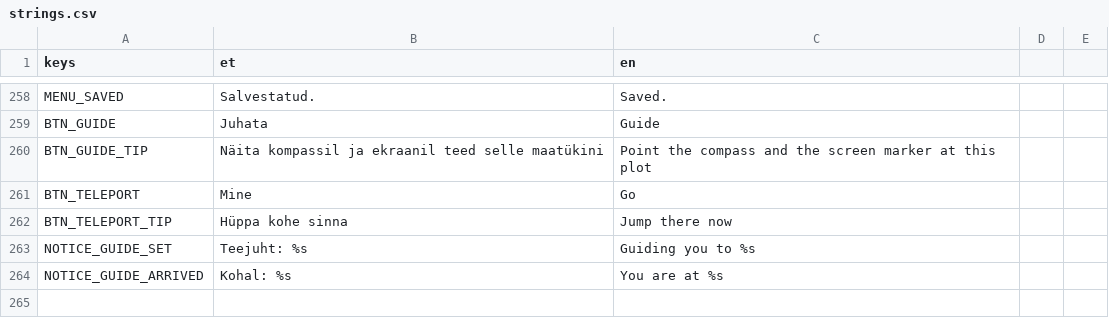
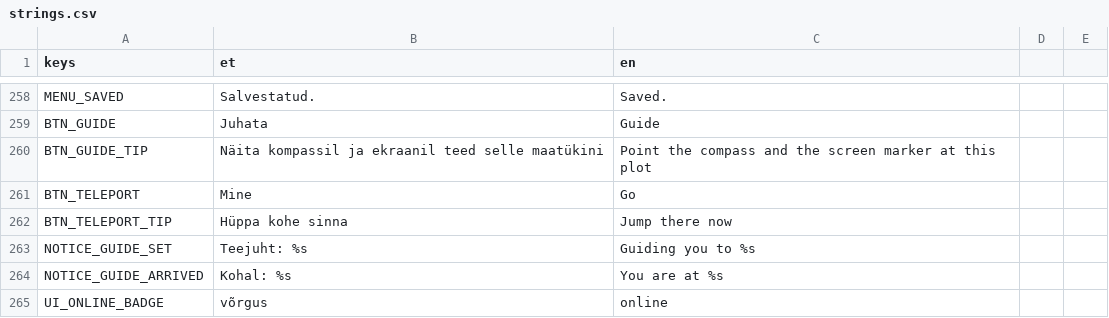
Before and after one commit to livenson/vakuraamat, a CSV file: assets/i18n/strings.csv, drawn as a sheet; only a part is shown, gaps mark what is left out.

```diff
--- a/assets/i18n/strings.csv
+++ b/assets/i18n/strings.csv
@@ -264 +264,2 @@ NOTICE_GUIDE_SET,Teejuht: %s,Guiding you to %s
 NOTICE_GUIDE_ARRIVED,Kohal: %s,You are at %s
+UI_ONLINE_BADGE,võrgus,online
```
Also changed, not shown: sites/kvissentali/strings.csv, sites/palupera/strings.csv, 32 other files.
